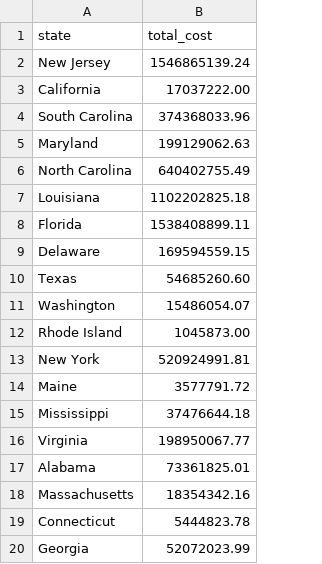
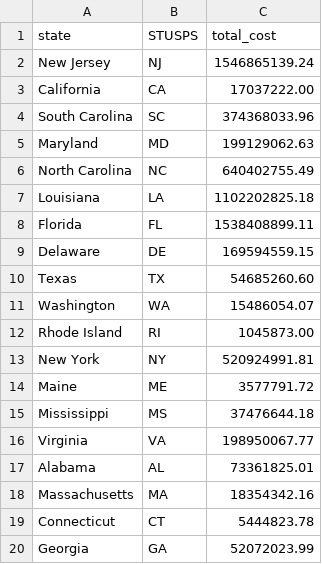
Before and after one commit to fsorodrigues/mapping, a CSV file: sites/all/themes/icn/embeds/map1117/state_totals.csv, drawn as a sheet; the diff names each change by its address in the sheet, - before the commit and + after, or states it on an @@ line.

```diff
--- a/sites/all/themes/icn/embeds/map1117/state_totals.csv
+++ b/sites/all/themes/icn/embeds/map1117/state_totals.csv
+column B (STUSPS), rows 2-20: NJ | CA | SC | MD | NC | LA | FL | DE | TX | WA | RI | NY | ME | MS | VA | AL | MA | CT | GA
```
Also changed, not shown: 3 other files.
